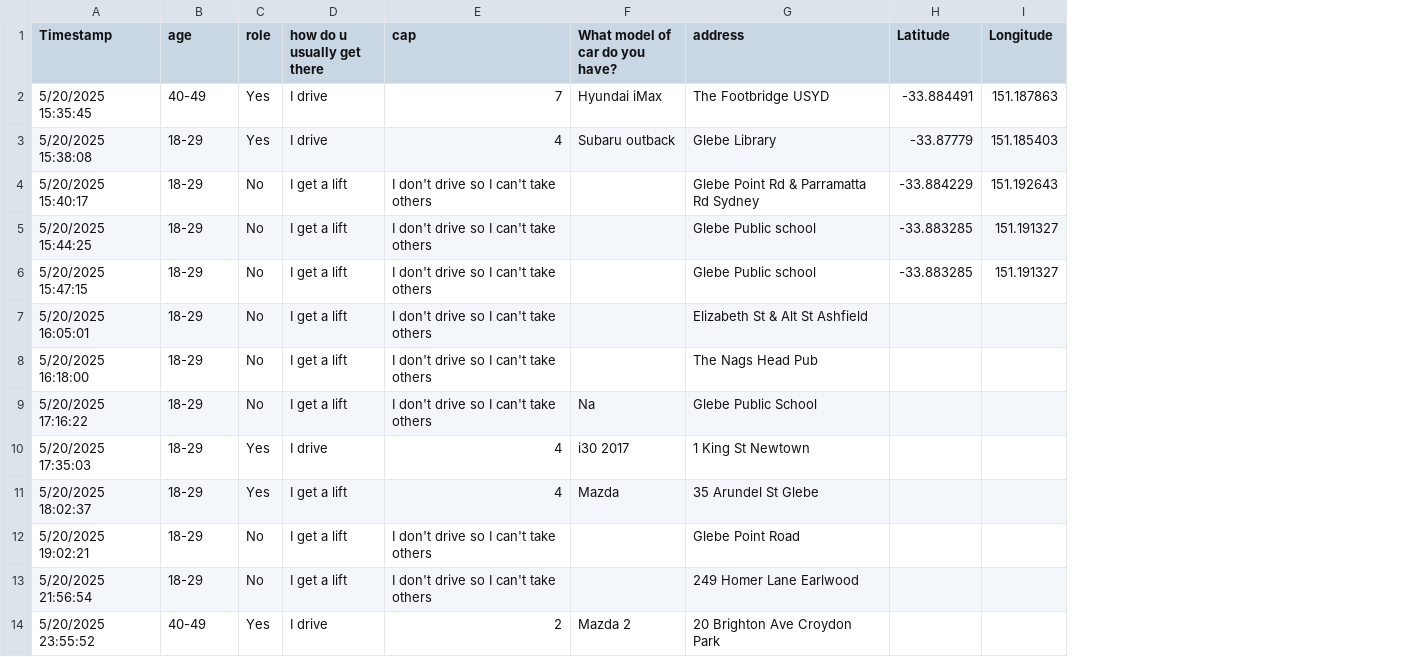
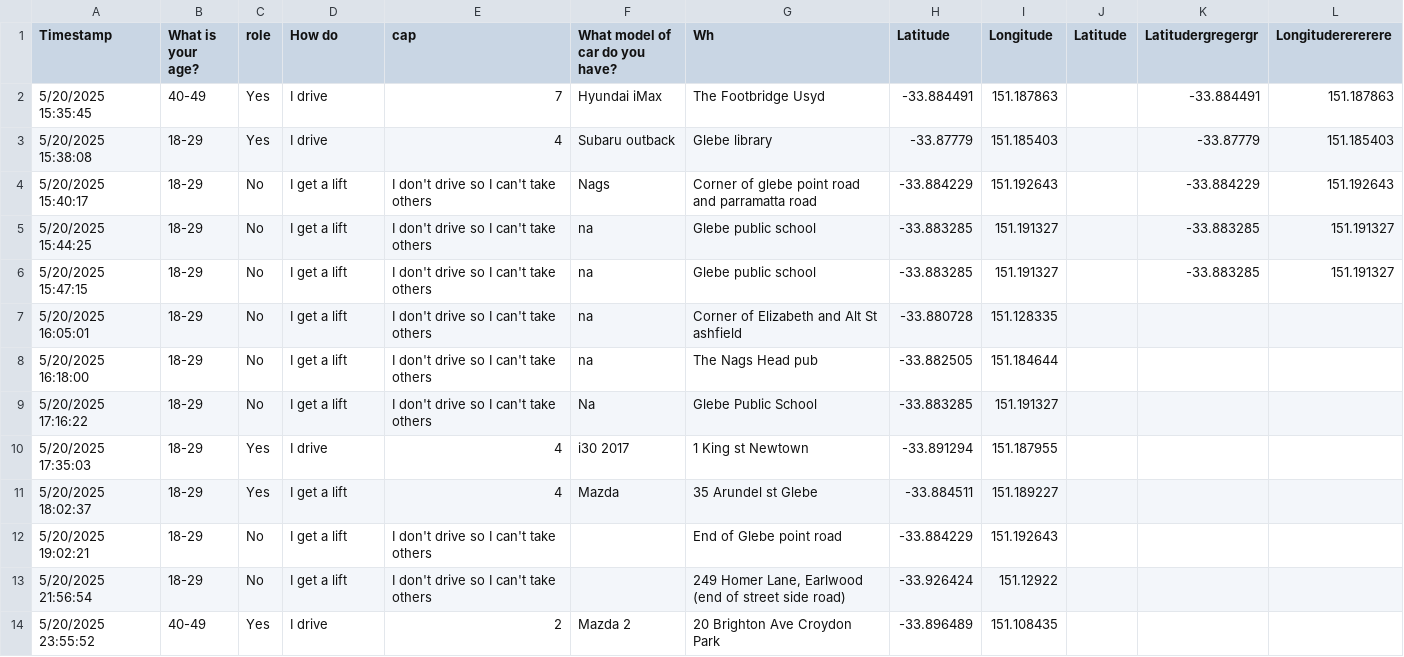
Before and after one commit to KentuckyCriedChicken/Optimized-Route-Solver, a CSV file: rawdata.csv, drawn as a sheet; only a part is shown; the diff covers the shown part only; the diff names each change by its address in the sheet, - before the commit and + after, or states it on an @@ line.

```diff
--- a/rawdata.csv
+++ b/rawdata.csv
+column J (Latitude), empty
+column K (Latitudergregergr), rows 2-6: -33.884491 | -33.87779 | -33.884229 | -33.883285 | -33.883285
+column L (Longituderererere), rows 2-6: 151.187863 | 151.185403 | 151.192643 | 151.191327 | 151.191327
-B1: age
+B1: What is your age?
-D1: how do u usually get there
+D1: How do
-G1: address
+G1: Wh
-G2 (Wh): The Footbridge USYD
+G2 (Wh): The Footbridge Usyd
-G3 (Wh): Glebe Library
+G3 (Wh): Glebe library
-F4 (What model of car do you have?): (empty)
+F4 (What model of car do you have?): Nags
-G4 (Wh): Glebe Point Rd & Parramatta Rd Sydney
+G4 (Wh): Corner of glebe point road and parramatta road
-F5:F8 (What model of car do you have?): (empty)
+F5:F8 (What model of car do you have?): na
-G5:G6 (Wh): Glebe Public school
+G5:G6 (Wh): Glebe public school
-G7 (Wh): Elizabeth St & Alt St Ashfield
+G7 (Wh): Corner of Elizabeth and Alt St ashfield
-H7 (Latitude): (empty)
+H7 (Latitude): -33.880728
-I7 (Longitude): (empty)
+I7 (Longitude): 151.128335
-G8 (Wh): The Nags Head Pub
+G8 (Wh): The Nags Head pub
-H8 (Latitude): (empty)
+H8 (Latitude): -33.882505
-I8 (Longitude): (empty)
+I8 (Longitude): 151.184644
-H9 (Latitude): (empty)
+H9 (Latitude): -33.883285
-I9 (Longitude): (empty)
+I9 (Longitude): 151.191327
-G10 (Wh): 1 King St Newtown
+G10 (Wh): 1 King st Newtown
-H10 (Latitude): (empty)
+H10 (Latitude): -33.891294
-I10 (Longitude): (empty)
+I10 (Longitude): 151.187955
-G11 (Wh): 35 Arundel St Glebe
+G11 (Wh): 35 Arundel st Glebe
-H11 (Latitude): (empty)
+H11 (Latitude): -33.884511
-I11 (Longitude): (empty)
+I11 (Longitude): 151.189227
-G12 (Wh): Glebe Point Road
+G12 (Wh): End of Glebe point road
-H12 (Latitude): (empty)
+H12 (Latitude): -33.884229
-I12 (Longitude): (empty)
+I12 (Longitude): 151.192643
-G13 (Wh): 249 Homer Lane Earlwood
+G13 (Wh): 249 Homer Lane, Earlwood (end of street side road)
-H13 (Latitude): (empty)
+H13 (Latitude): -33.926424
-I13 (Longitude): (empty)
+I13 (Longitude): 151.12922
-H14 (Latitude): (empty)
+H14 (Latitude): -33.896489
-I14 (Longitude): (empty)
+I14 (Longitude): 151.108435
```
Also changed, not shown: 19 edited cells elsewhere in this file, 8 other files.
